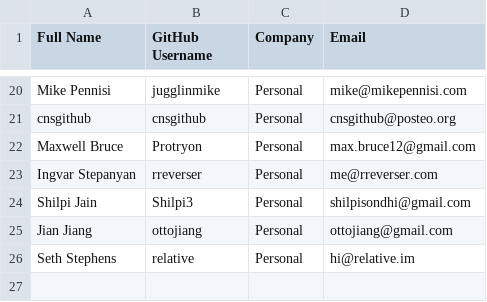
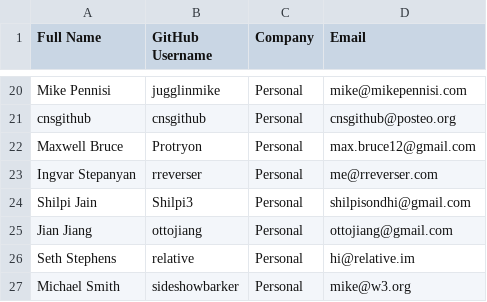
Before and after one commit to shapesecurity/CLA, a CSV file: CONTRIBUTORS.csv, drawn as a sheet; only a part is shown, gaps mark what is left out; the diff names each change by its address in the sheet, - before the commit and + after, or states it on an @@ line.

Commit message:
Add Michael Smith to CONTRIBUTORS.csv (#40)

```diff
--- a/CONTRIBUTORS.csv
+++ b/CONTRIBUTORS.csv
+row 27: Michael Smith | sideshowbarker | Personal | mike@w3.org
```
